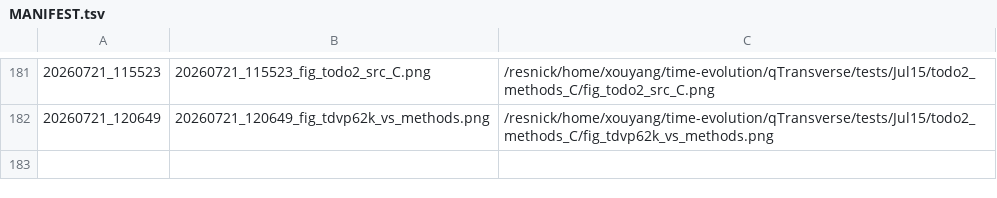
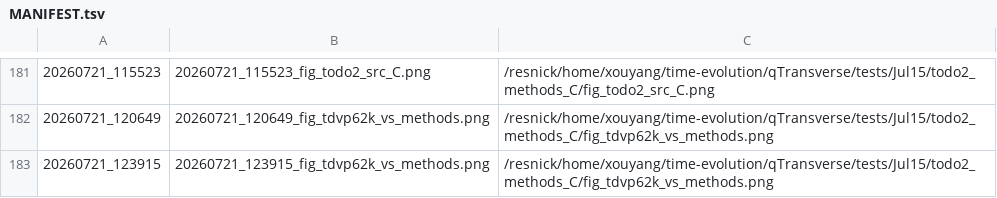
Before and after one commit to Xiaoyu-Ouyang/image-host, a TSV file: MANIFEST.tsv, drawn as a sheet; only a part is shown, gaps mark what is left out; the diff names each change by its address in the sheet, - before the commit and + after, or states it on an @@ line.

Commit message:
upload_fig: 20260721_123915 (1 file(s))
20260721_123915_fig_tdvp62k_vs_methods.png <- /resnick/home/xouyang/time-evolution/qTransverse/tests/Jul15/todo2_methods_C/fig_tdvp62k_vs_methods.png

```diff
--- a/MANIFEST.tsv
+++ b/MANIFEST.tsv
+row 183: 20260721_123915 | 20260721_123915_fig_tdvp62k_vs_methods.png | /resnick/home/xouyang/time-evolution/qTransverse/tests/Jul15/todo2_methods_C/fig_tdvp62k_vs_methods.png
```
Also changed, not shown: 1 other file.
